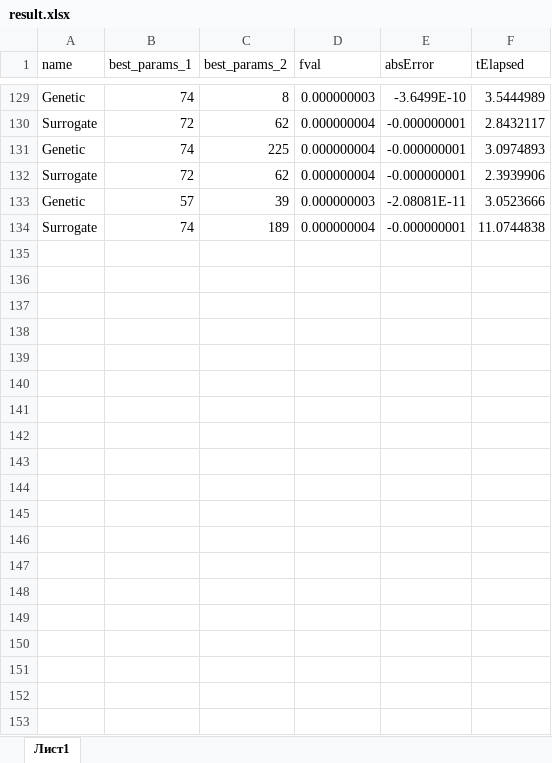
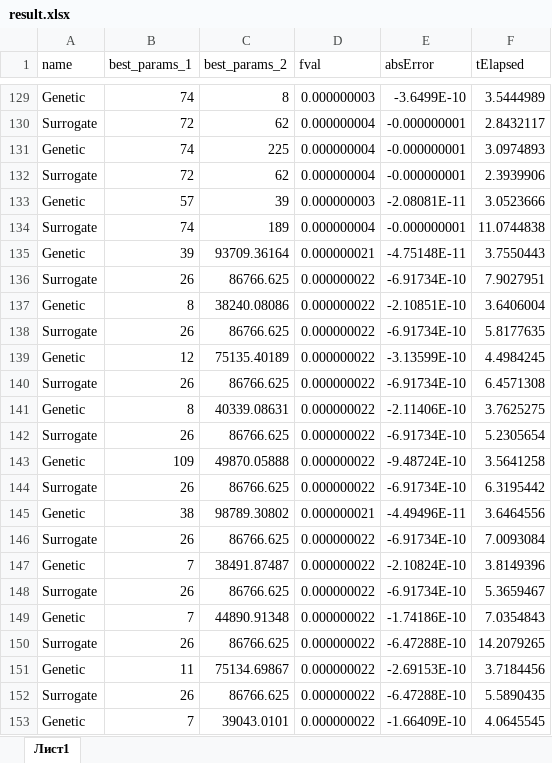
Before and after one commit to Ksairus22/reliability_optimization, an Excel workbook: result.xlsx, sheet Лист1, drawn as a sheet; only a part is shown, gaps mark what is left out; values as stored, in another font and other column widths than the file's, no borders; the diff covers the shown part only; the diff names each change by its address in the sheet, - before the commit and + after, or states it on an @@ line.

```diff
--- a/result.xlsx (sheet Лист1)
+++ b/result.xlsx (sheet Лист1)
+row 135: Genetic | 39 | 93709.36164 | 0.000000021 | -4.75148E-11 | 3.7550443
+row 136: Surrogate | 26 | 86766.625 | 0.000000022 | -6.91734E-10 | 7.9027951
+row 137: Genetic | 8 | 38240.08086 | 0.000000022 | -2.10851E-10 | 3.6406004
+row 138: Surrogate | 26 | 86766.625 | 0.000000022 | -6.91734E-10 | 5.8177635
+row 139: Genetic | 12 | 75135.40189 | 0.000000022 | -3.13599E-10 | 4.4984245
+row 140: Surrogate | 26 | 86766.625 | 0.000000022 | -6.91734E-10 | 6.4571308
+row 141: Genetic | 8 | 40339.08631 | 0.000000022 | -2.11406E-10 | 3.7625275
+row 142: Surrogate | 26 | 86766.625 | 0.000000022 | -6.91734E-10 | 5.2305654
+row 143: Genetic | 109 | 49870.05888 | 0.000000022 | -9.48724E-10 | 3.5641258
+row 144: Surrogate | 26 | 86766.625 | 0.000000022 | -6.91734E-10 | 6.3195442
+row 145: Genetic | 38 | 98789.30802 | 0.000000021 | -4.49496E-11 | 3.6464556
+row 146: Surrogate | 26 | 86766.625 | 0.000000022 | -6.91734E-10 | 7.0093084
+row 147: Genetic | 7 | 38491.87487 | 0.000000022 | -2.10824E-10 | 3.8149396
+row 148: Surrogate | 26 | 86766.625 | 0.000000022 | -6.91734E-10 | 5.3659467
+row 149: Genetic | 7 | 44890.91348 | 0.000000022 | -1.74186E-10 | 7.0354843
+row 150: Surrogate | 26 | 86766.625 | 0.000000022 | -6.47288E-10 | 14.2079265
+row 151: Genetic | 11 | 75134.69867 | 0.000000022 | -2.69153E-10 | 3.7184456
+row 152: Surrogate | 26 | 86766.625 | 0.000000022 | -6.47288E-10 | 5.5890435
+row 153: Genetic | 7 | 39043.0101 | 0.000000022 | -1.66409E-10 | 4.0645545
```
Also changed, not shown: 32 added rows elsewhere in this sheet, 55 other files.
